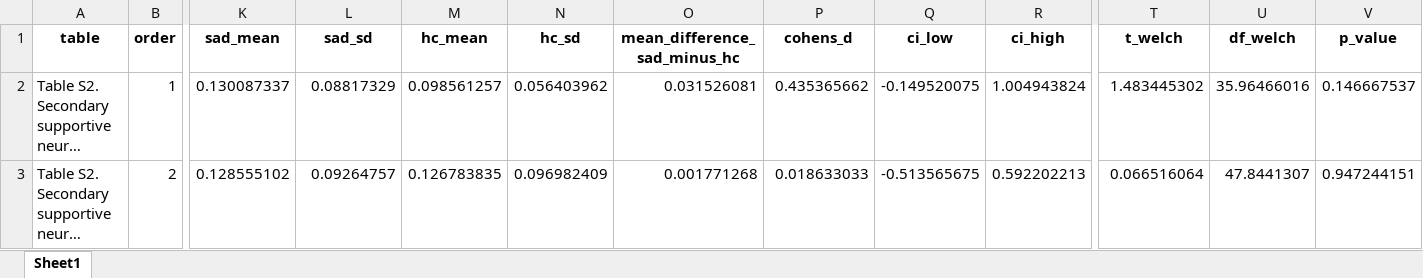
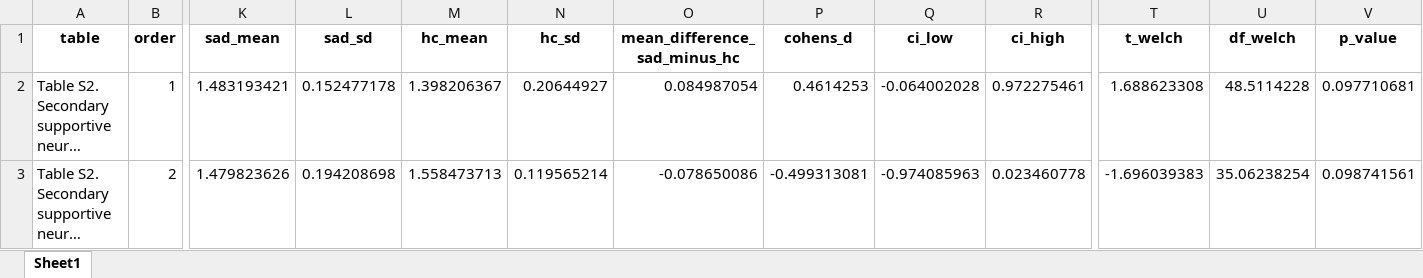
Before and after one commit to XiaoqianXiao/narsad_multivoxel, an Excel workbook: code/Table_aim2_secondary.xlsx, sheet Sheet1, drawn as a sheet; only a part is shown, gaps mark what is left out; long unchanged cells end in …; values as stored, in another font and other column widths than the file's, no borders; the diff covers the shown part only; the diff names each change by its address in the sheet, - before the commit and + after, or states it on an @@ line.

```diff
--- a/code/Table_aim2_secondary.xlsx (sheet Sheet1)
+++ b/code/Table_aim2_secondary.xlsx (sheet Sheet1)
-K2 (sad_mean): 0.130087337
+K2 (sad_mean): 1.483193421
-L2 (sad_sd): 0.08817329
+L2 (sad_sd): 0.152477178
-M2 (hc_mean): 0.098561257
+M2 (hc_mean): 1.398206367
-N2 (hc_sd): 0.056403962
+N2 (hc_sd): 0.20644927
-O2 (mean_difference_sad_minus_hc): 0.031526081
+O2 (mean_difference_sad_minus_hc): 0.084987054
-P2 (cohens_d): 0.435365662
+P2 (cohens_d): 0.4614253
-Q2 (ci_low): -0.149520075
+Q2 (ci_low): -0.064002028
-R2 (ci_high): 1.004943824
+R2 (ci_high): 0.972275461
-T2 (t_welch): 1.483445302
+T2 (t_welch): 1.688623308
-U2 (df_welch): 35.96466016
+U2 (df_welch): 48.5114228
-V2 (p_value): 0.146667537
+V2 (p_value): 0.097710681
-K3 (sad_mean): 0.128555102
+K3 (sad_mean): 1.479823626
-L3 (sad_sd): 0.09264757
+L3 (sad_sd): 0.194208698
-M3 (hc_mean): 0.126783835
+M3 (hc_mean): 1.558473713
-N3 (hc_sd): 0.096982409
+N3 (hc_sd): 0.119565214
-O3 (mean_difference_sad_minus_hc): 0.001771268
+O3 (mean_difference_sad_minus_hc): -0.078650086
-P3 (cohens_d): 0.018633033
+P3 (cohens_d): -0.499313081
-Q3 (ci_low): -0.513565675
+Q3 (ci_low): -0.974085963
-R3 (ci_high): 0.592202213
+R3 (ci_high): 0.023460778
-T3 (t_welch): 0.066516064
+T3 (t_welch): -1.696039383
-U3 (df_welch): 47.8441307
+U3 (df_welch): 35.06238254
-V3 (p_value): 0.947244151
+V3 (p_value): 0.098741561
```
Also changed, not shown: 17 edited cells elsewhere in this sheet, 9 other files.
